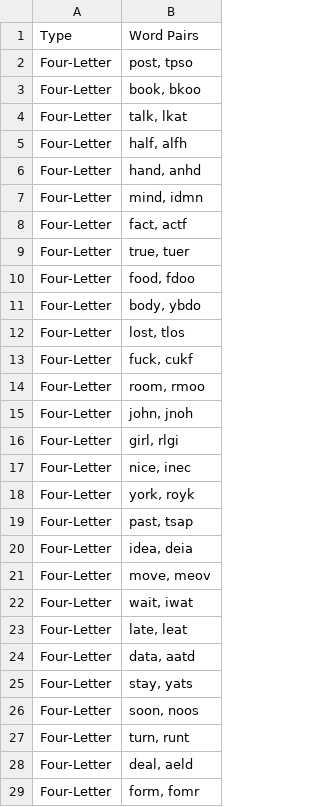
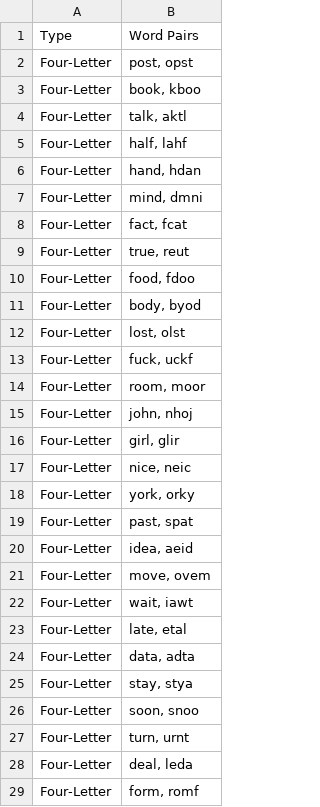
Before and after one commit to lynde-m-folsom/Anag_Stats, a CSV file: anag_stats_/Making Anagrams/group_3_word_pairs.csv, drawn as a sheet; only a part is shown; the diff covers the shown part only.

```diff
--- a/anag_stats_/Making Anagrams/group_3_word_pairs.csv
+++ b/anag_stats_/Making Anagrams/group_3_word_pairs.csv
@@ -1,29 +1,29 @@
 Type,Word Pairs
-Four-Letter,"post, tpso"
-Four-Letter,"book, bkoo"
-Four-Letter,"talk, lkat"
-Four-Letter,"half, alfh"
-Four-Letter,"hand, anhd"
-Four-Letter,"mind, idmn"
-Four-Letter,"fact, actf"
-Four-Letter,"true, tuer"
+Four-Letter,"post, opst"
+Four-Letter,"book, kboo"
+Four-Letter,"talk, aktl"
+Four-Letter,"half, lahf"
+Four-Letter,"hand, hdan"
+Four-Letter,"mind, dmni"
+Four-Letter,"fact, fcat"
+Four-Letter,"true, reut"
 Four-Letter,"food, fdoo"
-Four-Letter,"body, ybdo"
-Four-Letter,"lost, tlos"
-Four-Letter,"fuck, cukf"
-Four-Letter,"room, rmoo"
-Four-Letter,"john, jnoh"
-Four-Letter,"girl, rlgi"
-Four-Letter,"nice, inec"
-Four-Letter,"york, royk"
-Four-Letter,"past, tsap"
-Four-Letter,"idea, deia"
-Four-Letter,"move, meov"
-Four-Letter,"wait, iwat"
-Four-Letter,"late, leat"
-Four-Letter,"data, aatd"
-Four-Letter,"stay, yats"
-Four-Letter,"soon, noos"
-Four-Letter,"turn, runt"
-Four-Letter,"deal, aeld"
-Four-Letter,"form, fomr"
+Four-Letter,"body, byod"
+Four-Letter,"lost, olst"
+Four-Letter,"fuck, uckf"
+Four-Letter,"room, moor"
+Four-Letter,"john, nhoj"
+Four-Letter,"girl, glir"
+Four-Letter,"nice, neic"
+Four-Letter,"york, orky"
+Four-Letter,"past, spat"
+Four-Letter,"idea, aeid"
+Four-Letter,"move, ovem"
+Four-Letter,"wait, iawt"
+Four-Letter,"late, etal"
+Four-Letter,"data, adta"
+Four-Letter,"stay, stya"
+Four-Letter,"soon, snoo"
+Four-Letter,"turn, urnt"
+Four-Letter,"deal, leda"
+Four-Letter,"form, romf"
```
Also changed, not shown: 106 edited cells elsewhere in this file, anag_stats_/Making Anagrams/group_1_word_pairs.csv, anag_stats_/Making Anagrams/group_2_word_pairs.csv, 5 other files.
